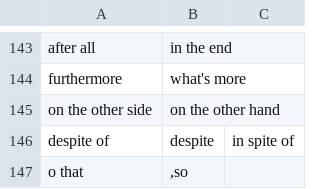
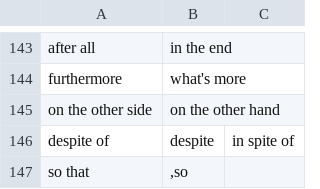
Before and after one commit to saladoperation/spike-kubernetes, a TSV file: resources/confusions/directed/common_errors_in_english.tsv, drawn as a sheet; only a part is shown, gaps mark what is left out.

Commit message:
Fix a typo for so that

```diff
--- a/resources/confusions/directed/common_errors_in_english.tsv
+++ b/resources/confusions/directed/common_errors_in_english.tsv
@@ -146,2 +146,2 @@ on the other side	on the other hand
 despite of	despite	in spite of
-o that	,so
+so that	,so
```
